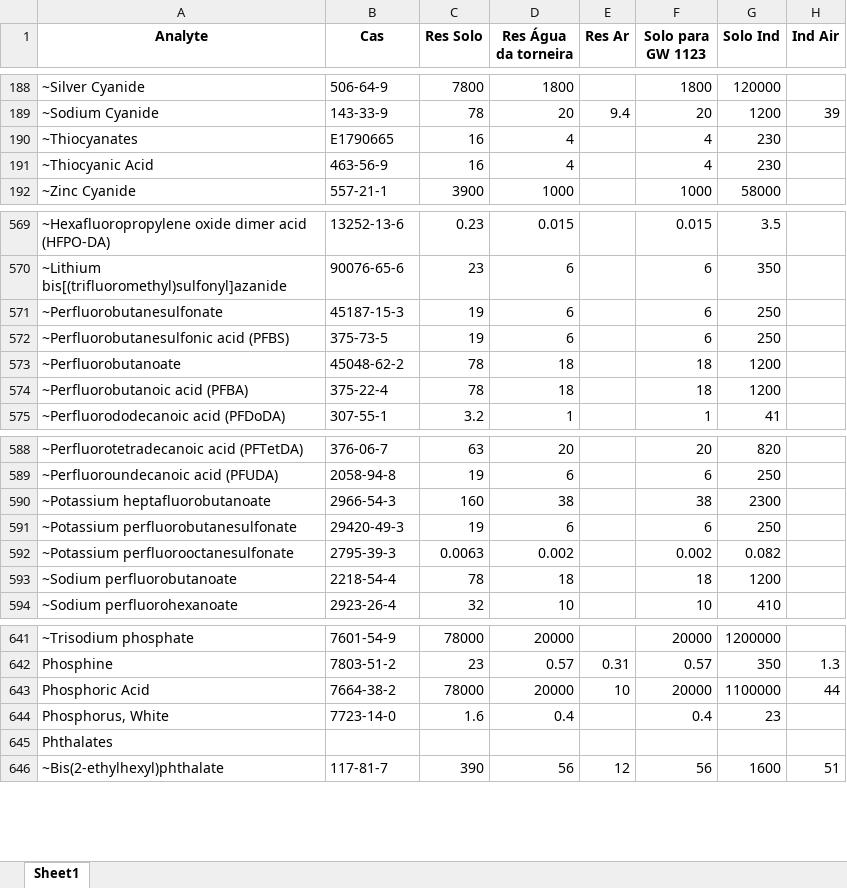
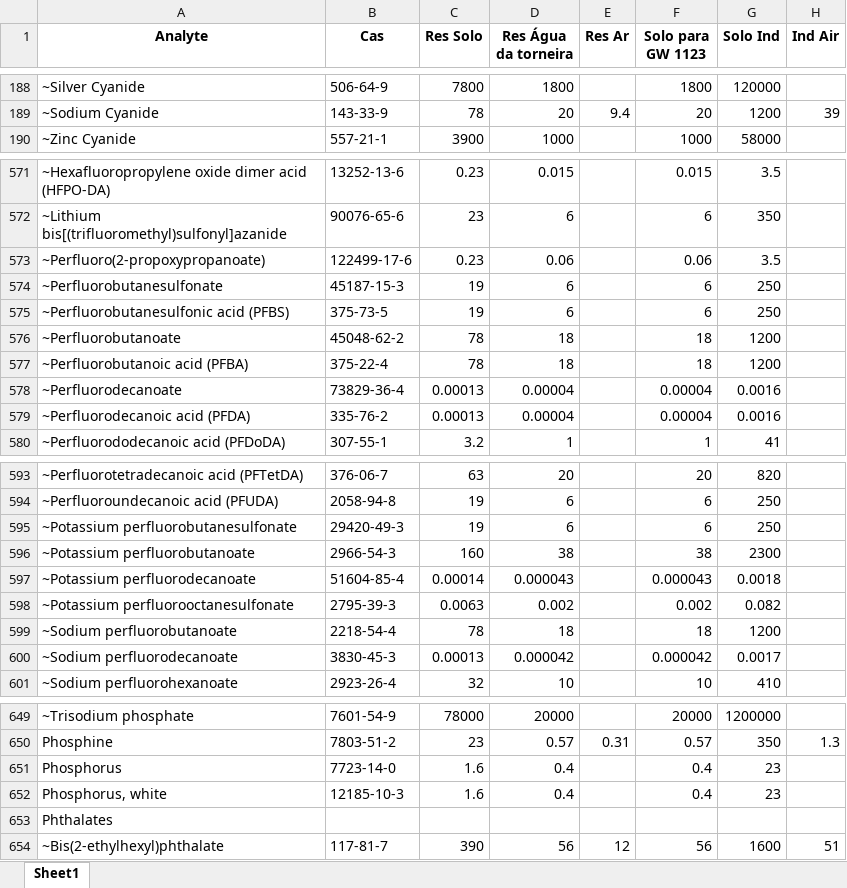
Before and after one commit to HenriqueCanhadas/ProjetoCanhadas, an Excel workbook: Tabelas Consulta/Tabelas/Tabela_EPA.xlsx, sheet Sheet1, drawn as a sheet; only a part is shown, gaps mark what is left out; values as stored, in another font and other column widths than the file's, no borders; removed rows and columns are numbered as before the commit, all else as after; the diff covers the shown part only; the diff names each change by its address in the sheet, - before the commit and + after, or states it on an @@ line.

```diff
--- a/Tabelas Consulta/Tabelas/Tabela_EPA.xlsx (sheet Sheet1)
+++ b/Tabelas Consulta/Tabelas/Tabela_EPA.xlsx (sheet Sheet1)
-row 190: ~Thiocyanates | E1790665 | 16 | 4 |  | 4 | 230
-row 191: ~Thiocyanic Acid | 463-56-9 | 16 | 4 |  | 4 | 230
+row 573: ~Perfluoro(2-propoxypropanoate) | 122499-17-6 | 0.23 | 0.06 |  | 0.06 | 3.5
+row 578: ~Perfluorodecanoate | 73829-36-4 | 0.00013 | 0.00004 |  | 0.00004 | 0.0016
+row 579: ~Perfluorodecanoic acid (PFDA) | 335-76-2 | 0.00013 | 0.00004 |  | 0.00004 | 0.0016
-row 590: ~Potassium heptafluorobutanoate | 2966-54-3 | 160 | 38 |  | 38 | 2300
+row 596: ~Potassium perfluorobutanoate | 2966-54-3 | 160 | 38 |  | 38 | 2300
+row 597: ~Potassium perfluorodecanoate | 51604-85-4 | 0.00014 | 0.000043 |  | 0.000043 | 0.0018
+row 600: ~Sodium perfluorodecanoate | 3830-45-3 | 0.00013 | 0.000042 |  | 0.000042 | 0.0017
-row 643: Phosphoric Acid | 7664-38-2 | 78000 | 20000 | 10 | 20000 | 1100000 | 44
-A651 (Analyte): Phosphorus, White
+A651 (Analyte): Phosphorus
+row 652: Phosphorus, white | 12185-10-3 | 1.6 | 0.4 |  | 0.4 | 23
```
Also changed, not shown: 8 added rows and 40 edited cells elsewhere in this sheet, 1 other file.
